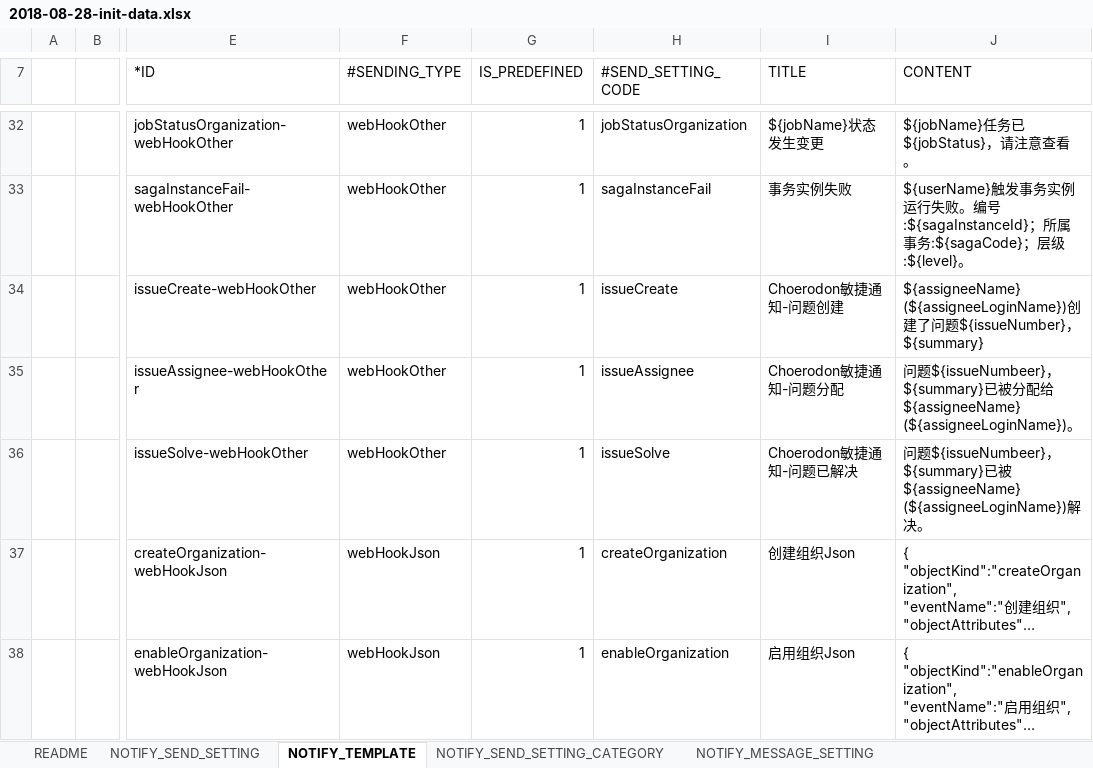
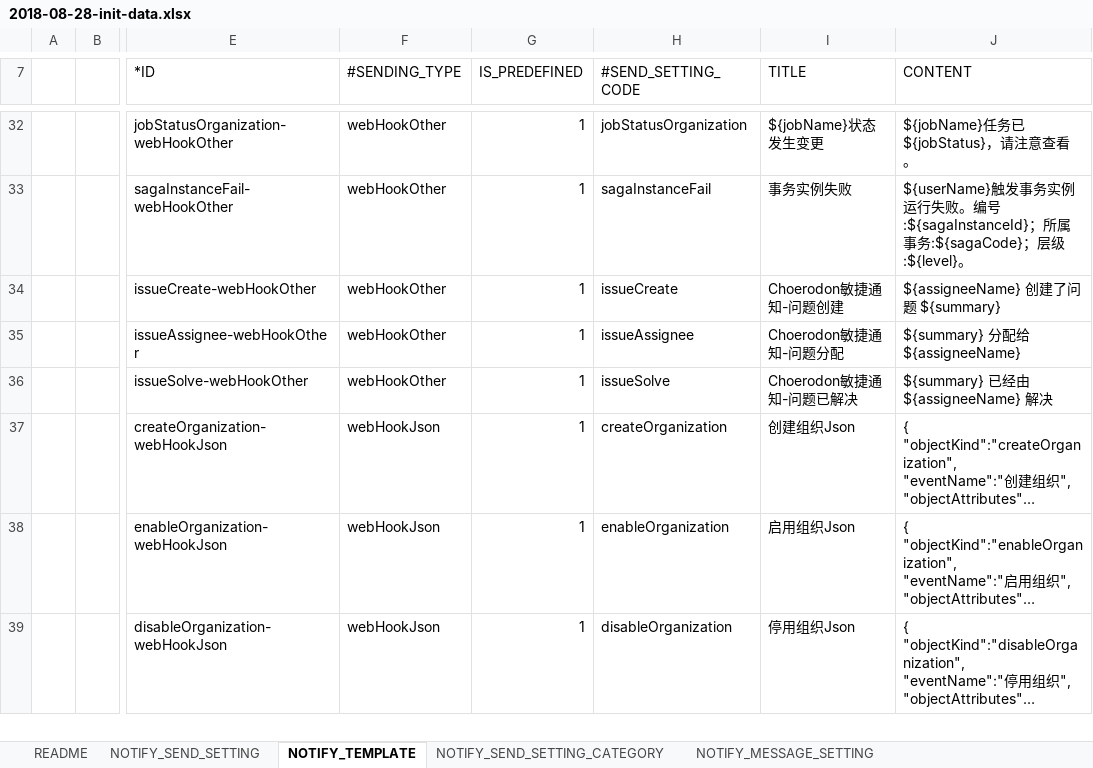
Before and after one commit to open-hand/choerodon-front-notify, an Excel workbook: src/main/resources/script/db/2018-08-28-init-data.xlsx, sheet NOTIFY_TEMPLATE, drawn as a sheet; only a part is shown, gaps mark what is left out; the shorter side is filled out with more unchanged rows; long unchanged cells end in …; values as stored, in another font and other column widths than the file's, no borders; the diff names each change by its address in the sheet, - before the commit and + after, or states it on an @@ line.

Commit message:
[FIX]修改json模板

```diff
--- a/src/main/resources/script/db/2018-08-28-init-data.xlsx (sheet NOTIFY_TEMPLATE)
+++ b/src/main/resources/script/db/2018-08-28-init-data.xlsx (sheet NOTIFY_TEMPLATE)
-J34 (CONTENT): ${assigneeName} (${assigneeLoginName})创建了问题${issueNumber}，${summary}
+J34 (CONTENT): ${assigneeName} 创建了问题 ${summary}
-J35 (CONTENT): 问题${issueNumbeer}，${summary}已被分配给 ${assigneeName} (${assigneeLoginName})。
+J35 (CONTENT): ${summary} 分配给 ${assigneeName}
-J36 (CONTENT): 问题${issueNumbeer}，${summary}已被 ${assigneeName} (${assigneeLoginName})解决。
+J36 (CONTENT): ${summary} 已经由 ${assigneeName} 解决
```
